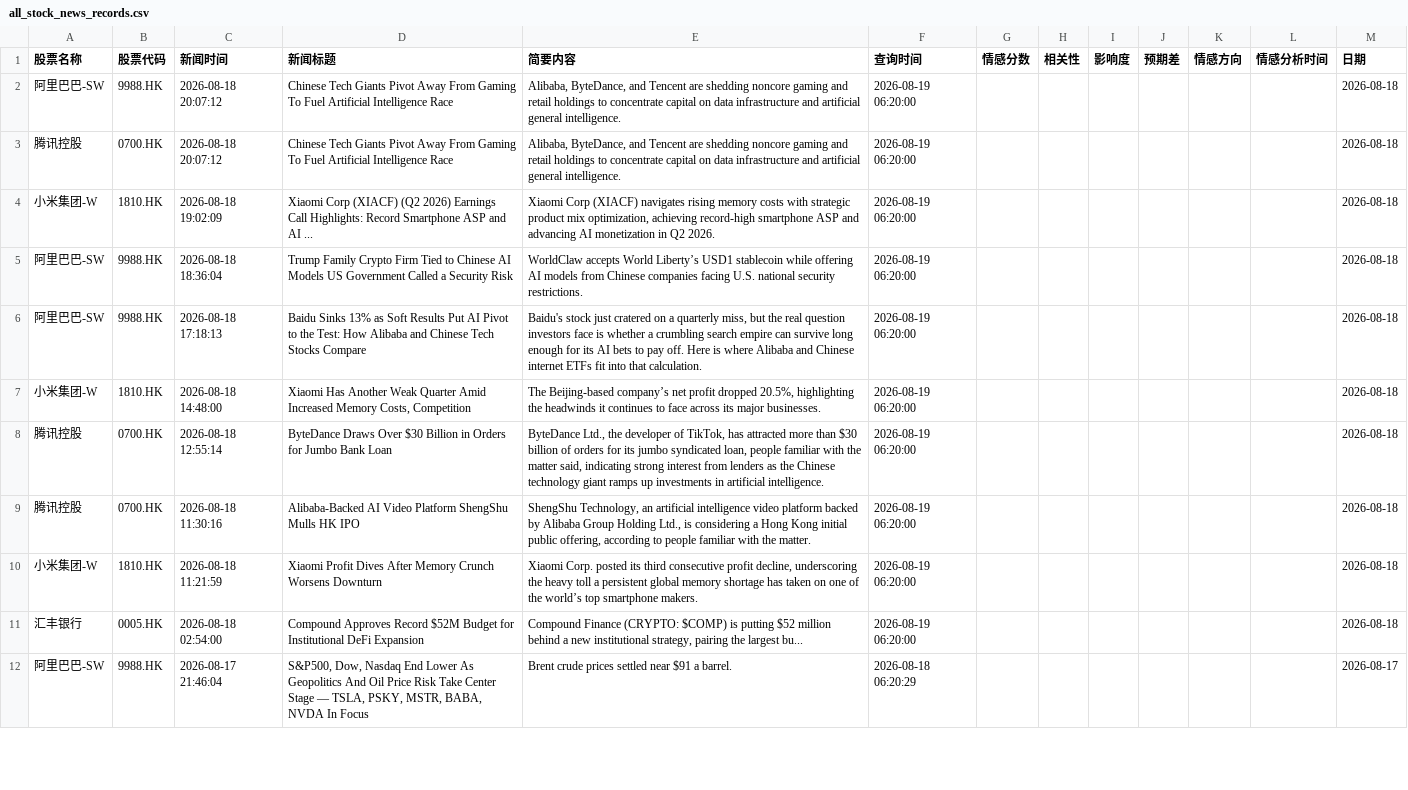
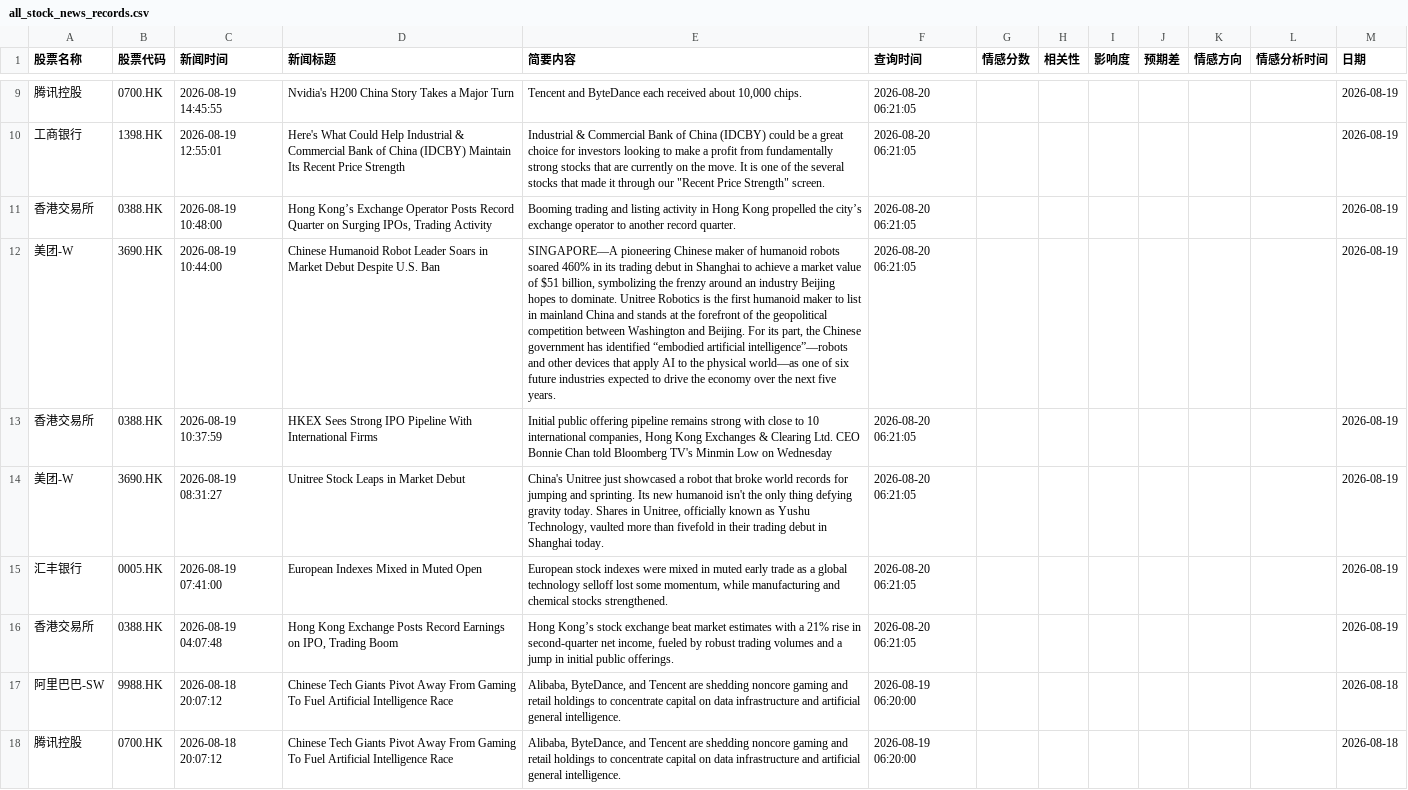
Before and after one commit to chankayxu/fortune, a CSV file: data/all_stock_news_records.csv, drawn as a sheet; only a part is shown, gaps mark what is left out; the shorter side is filled out with more unchanged rows; the diff covers the shown part only; the diff names each change by its address in the sheet, - before the commit and + after, or states it on an @@ line.

```diff
--- a/data/all_stock_news_records.csv
+++ b/data/all_stock_news_records.csv
+row 9: 腾讯控股 | 0700.HK | 2026-08-19 14:45:55 | Nvidia's H200 China Story Takes a Major Turn | Tencent and ByteDance each received about 10,000 chips. | 2026-08-20 06:21:05 |  |  |  |  |  |  | 2026-08-19
+row 10: 工商银行 | 1398.HK | 2026-08-19 12:55:01 | Here's What Could Help Industrial & Commercial Bank of China (IDCBY) Maintain Its Recent Price Strength | Industrial & Commercial Bank of China (IDCBY) could be a great choice for investors looking to make a profit from fundamentally strong stocks that are currently on the move. It is one of the several stocks that made it through our "Recent Price Strength" screen. | 2026-08-20 06:21:05 |  |  |  |  |  |  | 2026-08-19
+row 11: 香港交易所 | 0388.HK | 2026-08-19 10:48:00 | Hong Kong’s Exchange Operator Posts Record Quarter on Surging IPOs, Trading Activity | Booming trading and listing activity in Hong Kong propelled the city’s exchange operator to another record quarter. | 2026-08-20 06:21:05 |  |  |  |  |  |  | 2026-08-19
+row 12: 美团-W | 3690.HK | 2026-08-19 10:44:00 | Chinese Humanoid Robot Leader Soars in Market Debut Despite U.S. Ban | SINGAPORE—A pioneering Chinese maker of humanoid robots soared 460% in its trading debut in Shanghai to achieve a market value of $51 billion, symbolizing the frenzy around an industry Beijing hopes to dominate. Unitree Robotics is the first humanoid maker to list in mainland China and stands at the forefront of the geopolitical competition between Washington and Beijing. For its part, the Chinese government has identified “embodied artificial intelligence”—robots and other devices that apply AI to the physical world—as one of six future industries expected to drive the economy over the next five years. | 2026-08-20 06:21:05 |  |  |  |  |  |  | 2026-08-19
+row 13: 香港交易所 | 0388.HK | 2026-08-19 10:37:59 | HKEX Sees Strong IPO Pipeline With International Firms | Initial public offering pipeline remains strong with close to 10 international companies, Hong Kong Exchanges & Clearing Ltd. CEO Bonnie Chan told Bloomberg TV's Minmin Low on Wednesday | 2026-08-20 06:21:05 |  |  |  |  |  |  | 2026-08-19
+row 14: 美团-W | 3690.HK | 2026-08-19 08:31:27 | Unitree Stock Leaps in Market Debut | China's Unitree just showcased a robot that broke world records for jumping and sprinting. Its new humanoid isn't the only thing defying gravity today. Shares in Unitree, officially known as Yushu Technology, vaulted more than fivefold in their trading debut in Shanghai today. | 2026-08-20 06:21:05 |  |  |  |  |  |  | 2026-08-19
+row 15: 汇丰银行 | 0005.HK | 2026-08-19 07:41:00 | European Indexes Mixed in Muted Open | European stock indexes were mixed in muted early trade as a global technology selloff lost some momentum, while manufacturing and chemical stocks strengthened. | 2026-08-20 06:21:05 |  |  |  |  |  |  | 2026-08-19
+row 16: 香港交易所 | 0388.HK | 2026-08-19 04:07:48 | Hong Kong Exchange Posts Record Earnings on IPO, Trading Boom | Hong Kong’s stock exchange beat market estimates with a 21% rise in second-quarter net income, fueled by robust trading volumes and a jump in initial public offerings. | 2026-08-20 06:21:05 |  |  |  |  |  |  | 2026-08-19
```
Also changed, not shown: 7 added rows and 86 moved rows elsewhere in this file.
